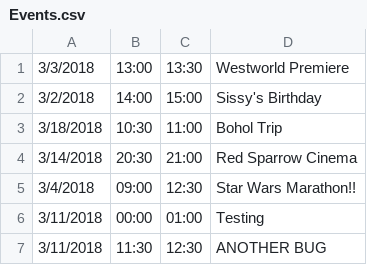
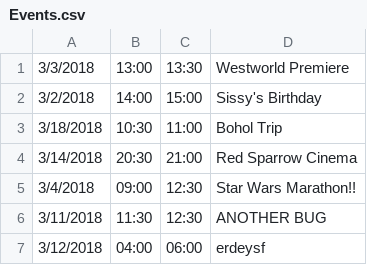
Before and after one commit to candaceclaireee/CalendarProgram2, a CSV file: SWDESPA Design Challenge 2/bin/sample_files/Events.csv, drawn as a sheet; removed rows and columns are numbered as before the commit, all else as after; the diff names each change by its address in the sheet, - before the commit and + after, or states it on an @@ line.

```diff
--- a/SWDESPA Design Challenge 2/bin/sample_files/Events.csv
+++ b/SWDESPA Design Challenge 2/bin/sample_files/Events.csv
-row 6: 3/11/2018 | 00:00 | 01:00 | Testing
+row 7: 3/12/2018 | 04:00 | 06:00 | erdeysf
```
Also changed, not shown: 5 other files.
